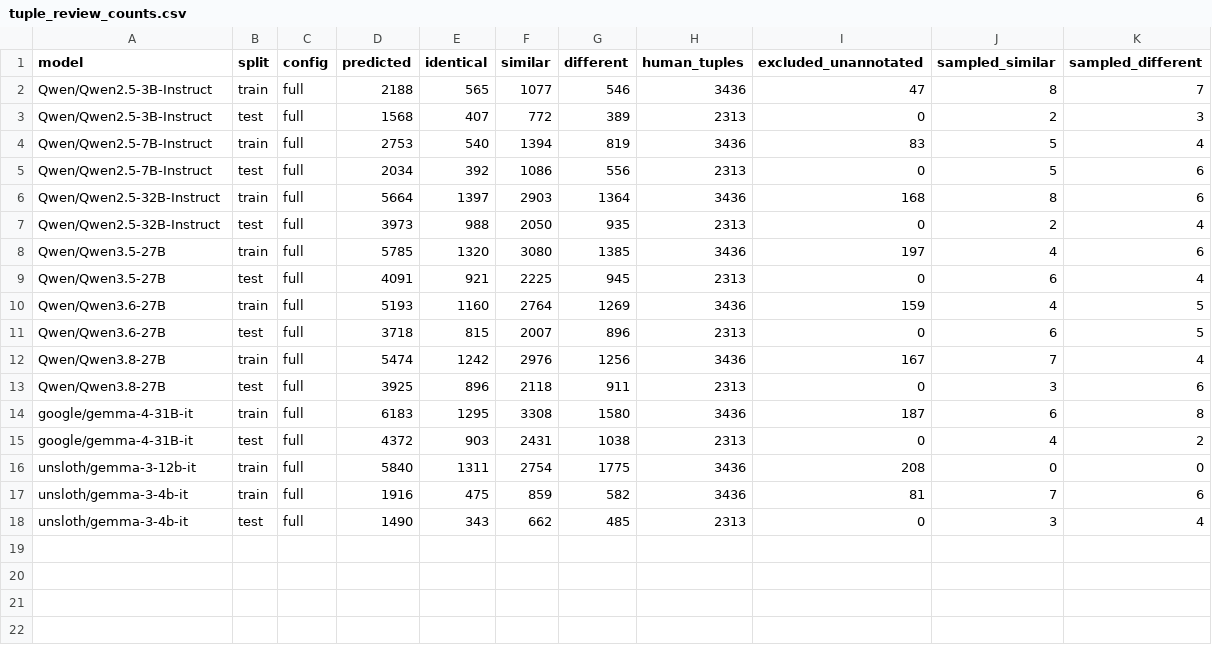
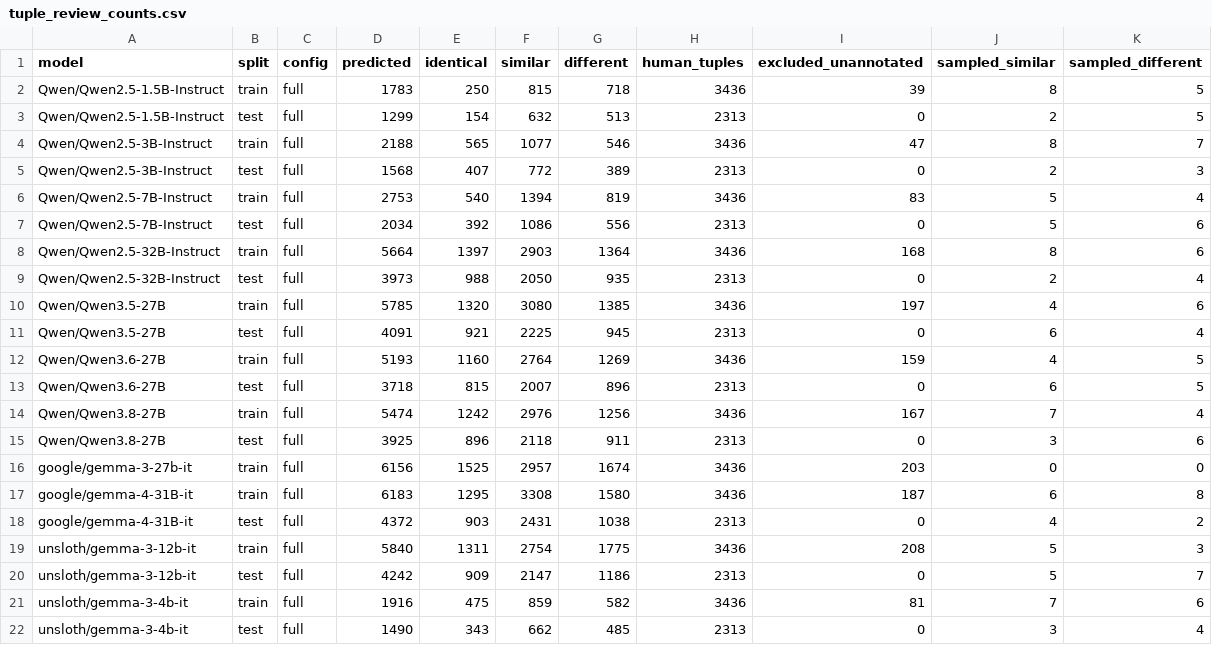
Before and after one commit to AndrewwBC/offset_aware, a CSV file: audit/tuple_review_counts.csv, drawn as a sheet.

```diff
--- a/audit/tuple_review_counts.csv
+++ b/audit/tuple_review_counts.csv
@@ -1,2 +1,4 @@
 model,split,config,predicted,identical,similar,different,human_tuples,excluded_unannotated,sampled_similar,sampled_different
+Qwen/Qwen2.5-1.5B-Instruct,train,full,1783,250,815,718,3436,39,8,5
+Qwen/Qwen2.5-1.5B-Instruct,test,full,1299,154,632,513,2313,0,2,5
 Qwen/Qwen2.5-3B-Instruct,train,full,2188,565,1077,546,3436,47,8,7
@@ -13,5 +15,7 @@ Qwen/Qwen3.8-27B,train,full,5474,1242,2976,1256,3436,167,7,4
 Qwen/Qwen3.8-27B,test,full,3925,896,2118,911,2313,0,3,6
+google/gemma-3-27b-it,train,full,6156,1525,2957,1674,3436,203,0,0
 google/gemma-4-31B-it,train,full,6183,1295,3308,1580,3436,187,6,8
 google/gemma-4-31B-it,test,full,4372,903,2431,1038,2313,0,4,2
-unsloth/gemma-3-12b-it,train,full,5840,1311,2754,1775,3436,208,0,0
+unsloth/gemma-3-12b-it,train,full,5840,1311,2754,1775,3436,208,5,3
+unsloth/gemma-3-12b-it,test,full,4242,909,2147,1186,2313,0,5,7
 unsloth/gemma-3-4b-it,train,full,1916,475,859,582,3436,81,7,6
```
Also changed, not shown: 9 other files.
